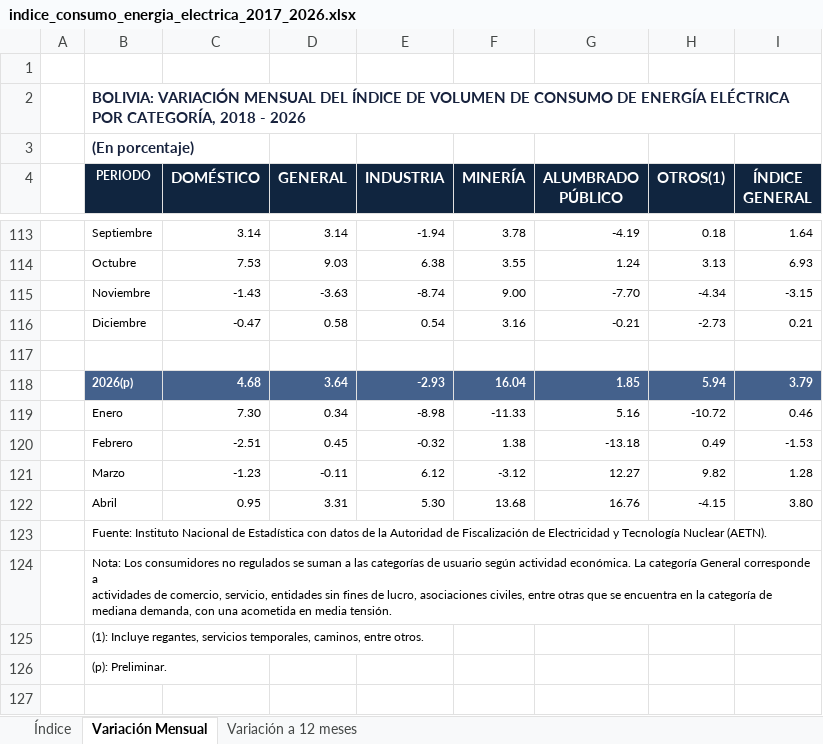
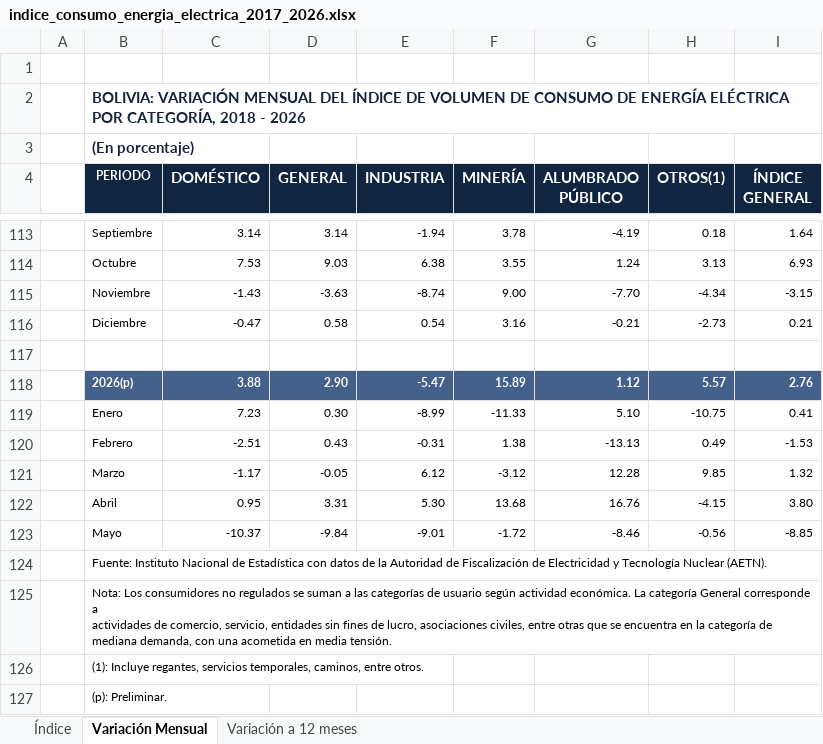
Before and after one commit to Centro-de-Estudios-POPULI/populi-actividad-economica, an Excel workbook: datos/indicadores_adelantados/energia/indice_consumo_energia_electrica_2017_2026.xlsx, sheet Variación Mensual, drawn as a sheet; only a part is shown, gaps mark what is left out; values as stored, in another font and other column widths than the file's, no borders; charts and pictures not drawn; removed rows and columns are numbered as before the commit, all else as after; the diff names each change by its address in the sheet, - before the commit and + after, or states it on an @@ line.

```diff
--- a/datos/indicadores_adelantados/energia/indice_consumo_energia_electrica_2017_2026.xlsx (sheet Variación Mensual)
+++ b/datos/indicadores_adelantados/energia/indice_consumo_energia_electrica_2017_2026.xlsx (sheet Variación Mensual)
-row 118:  | 2026(p) | 4.68 | 3.64 | -2.93 | 16.04 | 1.85 | 5.94 | 3.79
-row 119:  | Enero | 7.30 | 0.34 | -8.98 | -11.33 | 5.16 | -10.72 | 0.46
+row 118:  | 2026(p) | 3.88 | 2.90 | -5.47 | 15.89 | 1.12 | 5.57 | 2.76
+row 119:  | Enero | 7.23 | 0.30 | -8.99 | -11.33 | 5.10 | -10.75 | 0.41
-D120 (GENERAL): 0.45
+D120 (GENERAL): 0.43
-E120 (INDUSTRIA): -0.32
+E120 (INDUSTRIA): -0.31
-G120 (ALUMBRADO PÚBLICO): -13.18
+G120 (ALUMBRADO PÚBLICO): -13.13
-row 121:  | Marzo | -1.23 | -0.11 | 6.12 | -3.12 | 12.27 | 9.82 | 1.28
+row 121:  | Marzo | -1.17 | -0.05 | 6.12 | -3.12 | 12.28 | 9.85 | 1.32
+row 123:  | Mayo | -10.37 | -9.84 | -9.01 | -1.72 | -8.46 | -0.56 | -8.85
```
Also changed, not shown: sheet Variación a 12 meses, sheet Índice, datos/indicadores_adelantados/construccion/numero_permisos_2008_2026.xlsx, datos/indicadores_adelantados/construccion/superficie_permisos_2008_2026.xlsx, 7 other files.
